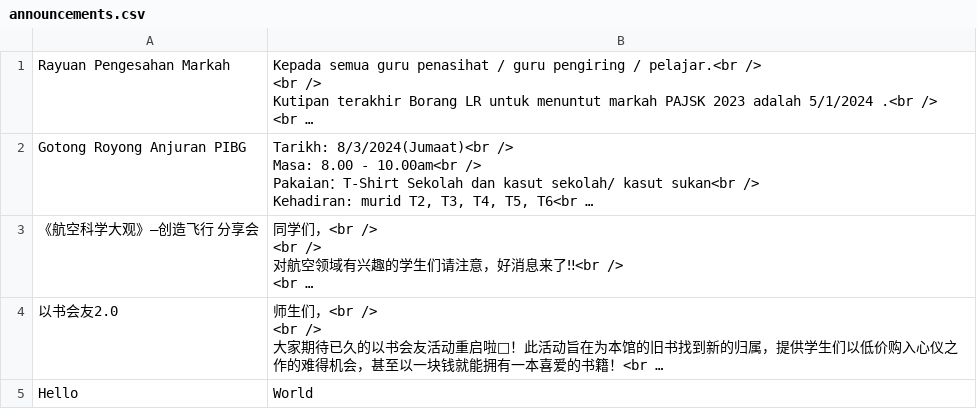
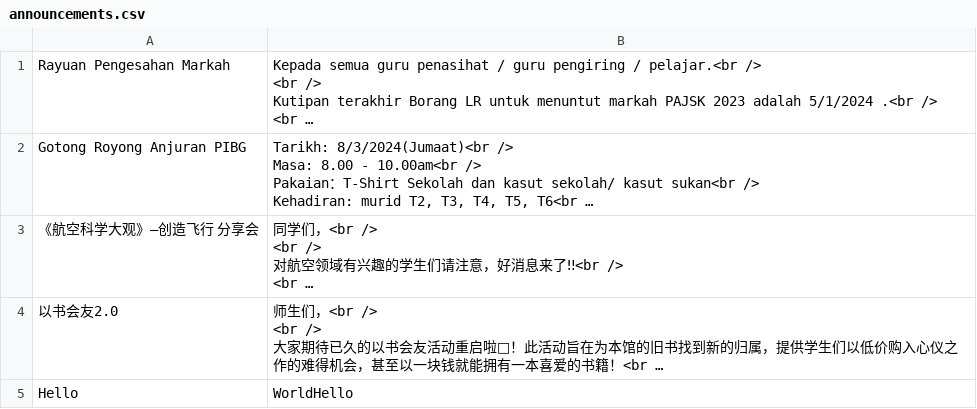
Before and after one commit to yxlow07/maker-kehadiran, a CSV file: resources/data/announcements.csv, drawn as a sheet; only a part is shown; long unchanged cells end in …; the diff covers the shown part only; the diff names each change by its address in the sheet, - before the commit and + after, or states it on an @@ line.

```diff
--- a/resources/data/announcements.csv
+++ b/resources/data/announcements.csv
-B5: World
+B5: WorldHello
```
Also changed, not shown: 1 added row elsewhere in this file, 21 other files.
